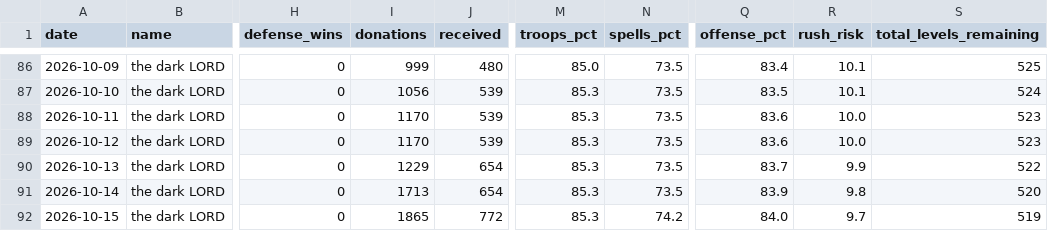
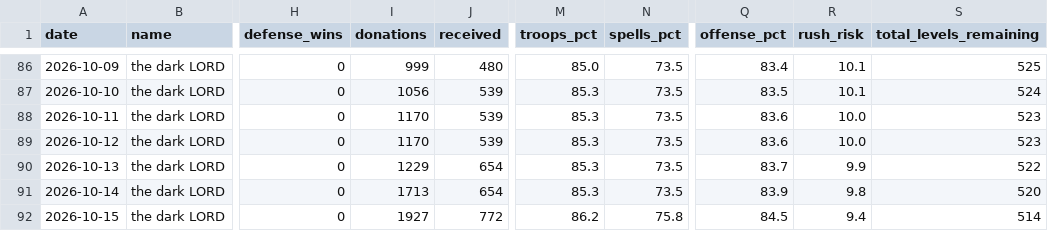
Before and after one commit to i-hridaysaha/COC-Tracker, a CSV file: data/accounts/8P88Q0GLQ/village_history.csv, drawn as a sheet; only a part is shown, gaps mark what is left out; the diff names each change by its address in the sheet, - before the commit and + after, or states it on an @@ line.

```diff
--- a/data/accounts/8P88Q0GLQ/village_history.csv
+++ b/data/accounts/8P88Q0GLQ/village_history.csv
-I92 (donations): 1865
+I92 (donations): 1927
-M92 (troops_pct): 85.3
+M92 (troops_pct): 86.2
-N92 (spells_pct): 74.2
+N92 (spells_pct): 75.8
-Q92 (offense_pct): 84.0
+Q92 (offense_pct): 84.5
-R92 (rush_risk): 9.7
+R92 (rush_risk): 9.4
-S92 (total_levels_remaining): 519
+S92 (total_levels_remaining): 514
```
Also changed, not shown: data/accounts/8P88Q0GLQ/costs_history.csv, 10 other files.
